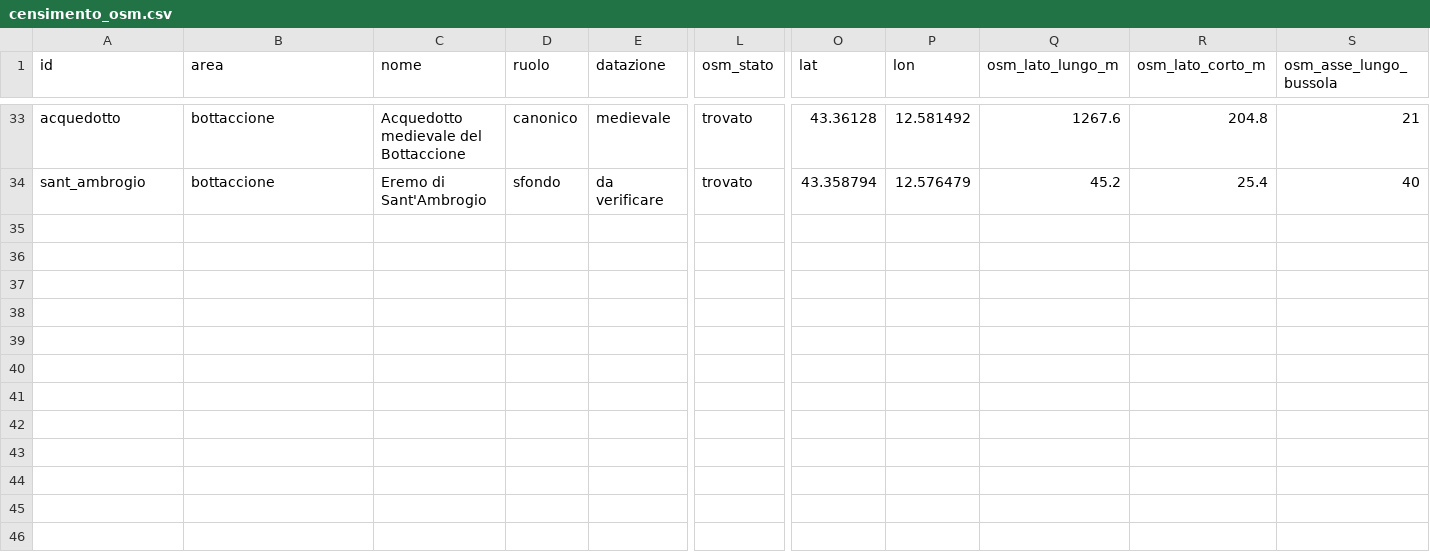
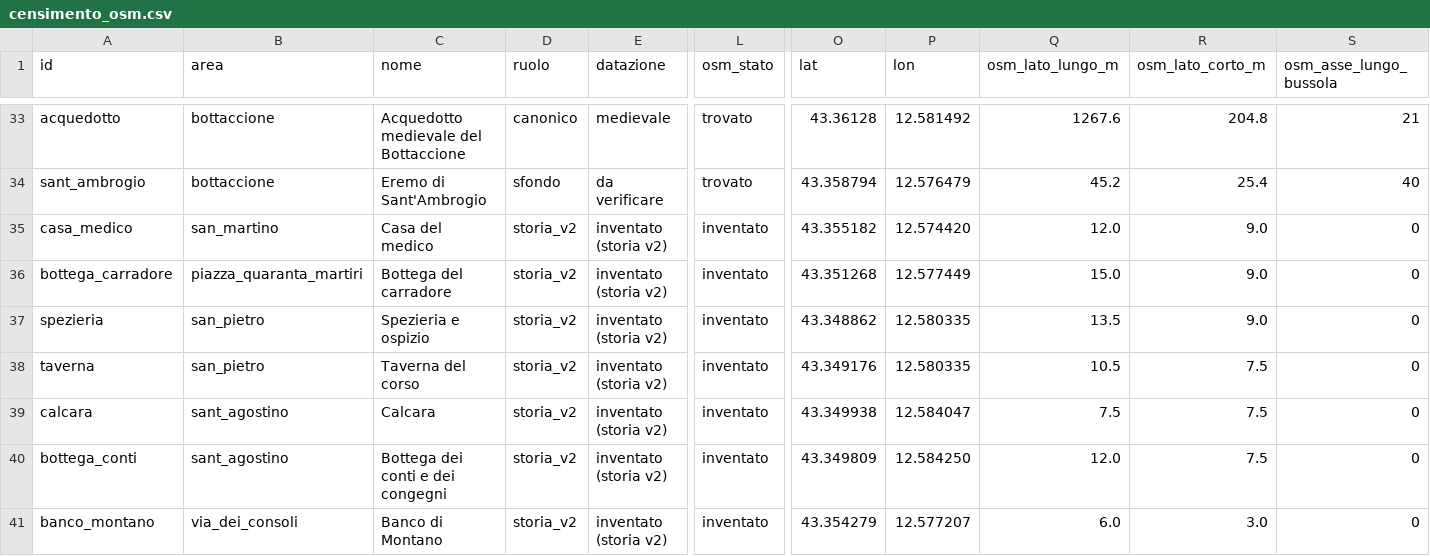
Before and after one commit to vantaggi/gubbio-1151, a CSV file: mondo/fonti/censimento_osm.csv, drawn as a sheet; only a part is shown, gaps mark what is left out; rows hold the shown columns only; the diff names each change by its address in the sheet, - before the commit and + after, or states it on an @@ line.

```diff
--- a/mondo/fonti/censimento_osm.csv
+++ b/mondo/fonti/censimento_osm.csv
+row 35: casa_medico | san_martino | Casa del medico | storia_v2 | inventato (storia v2) | inventato | 43.355182 | 12.574420 | 12.0 | 9.0 | 0
+row 36: bottega_carradore | piazza_quaranta_martiri | Bottega del carradore | storia_v2 | inventato (storia v2) | inventato | 43.351268 | 12.577449 | 15.0 | 9.0 | 0
+row 37: spezieria | san_pietro | Spezieria e ospizio | storia_v2 | inventato (storia v2) | inventato | 43.348862 | 12.580335 | 13.5 | 9.0 | 0
+row 38: taverna | san_pietro | Taverna del corso | storia_v2 | inventato (storia v2) | inventato | 43.349176 | 12.580335 | 10.5 | 7.5 | 0
+row 39: calcara | sant_agostino | Calcara | storia_v2 | inventato (storia v2) | inventato | 43.349938 | 12.584047 | 7.5 | 7.5 | 0
+row 40: bottega_conti | sant_agostino | Bottega dei conti e dei congegni | storia_v2 | inventato (storia v2) | inventato | 43.349809 | 12.584250 | 12.0 | 7.5 | 0
+row 41: banco_montano | via_dei_consoli | Banco di Montano | storia_v2 | inventato (storia v2) | inventato | 43.354279 | 12.577207 | 6.0 | 3.0 | 0
```
Also changed, not shown: 7 other files.
